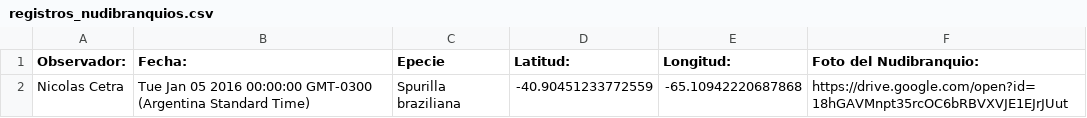
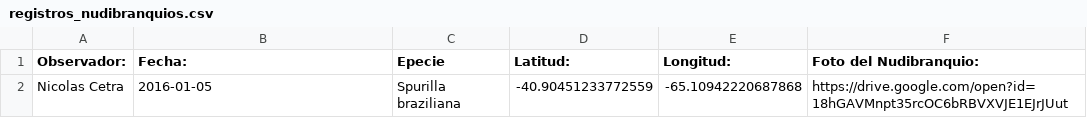
Before and after one commit to NudiArg/MapaNudiArg, a CSV file: registros_nudibranquios.csv, drawn as a sheet.

Commit message:
Actualización automática desde Google Sheets

```diff
--- a/registros_nudibranquios.csv
+++ b/registros_nudibranquios.csv
@@ -1,2 +1,2 @@
 Observador:,  Fecha:,Epecie,Latitud:,Longitud:,Foto del Nudibranquio:
-Nicolas Cetra,Tue Jan 05 2016 00:00:00 GMT-0300 (Argentina Standard Time),Spurilla braziliana,-40.90451233772559,-65.10942220687868,https://drive.google.com/open?id=18hGAVMnpt35rcOC6bRBVXVJE1EJrJUut
+Nicolas Cetra,2016-01-05,Spurilla braziliana,-40.90451233772559,-65.10942220687868,https://drive.google.com/open?id=18hGAVMnpt35rcOC6bRBVXVJE1EJrJUut
```
